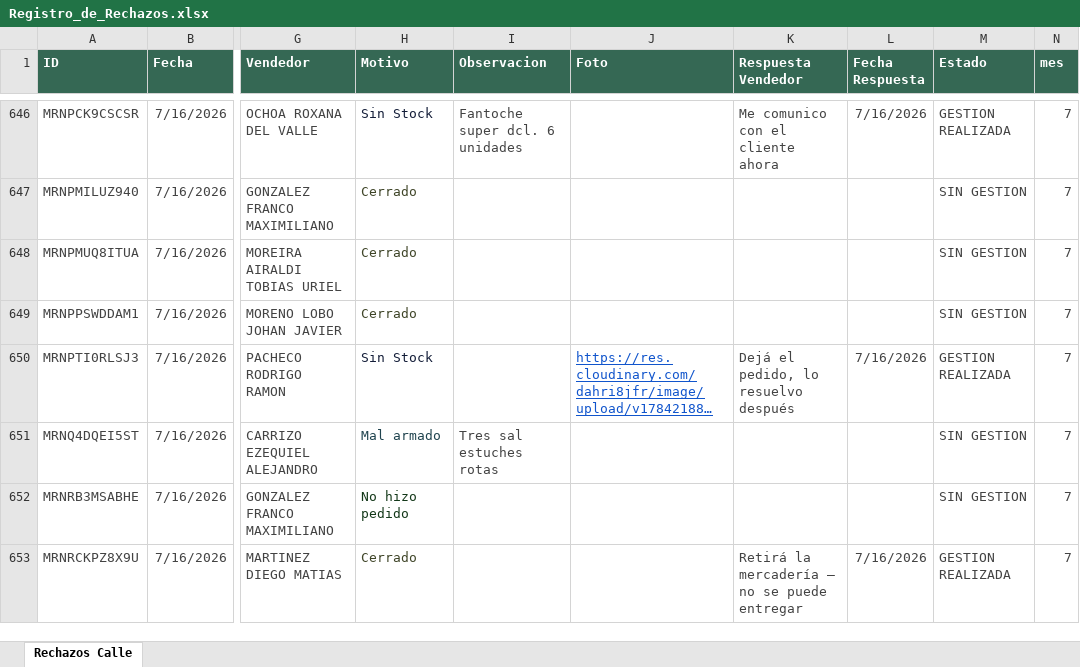
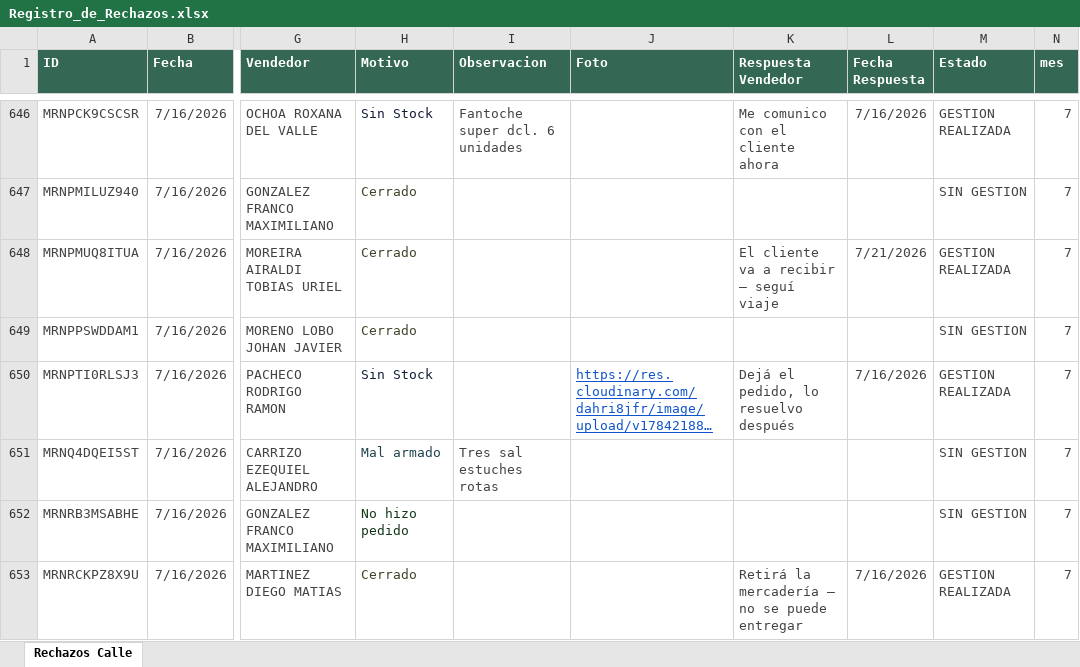
Before and after one commit to Nodus-app/sistema-operativo-nodus, an Excel workbook: data/Registro_de_Rechazos.xlsx, sheet Rechazos Calle, drawn as a sheet; only a part is shown, gaps mark what is left out; long unchanged cells end in …; values as stored, in another font and other column widths than the file's, no borders; table styles not drawn; the diff covers the shown part only; the diff names each change by its address in the sheet, - before the commit and + after, or states it on an @@ line.

```diff
--- a/data/Registro_de_Rechazos.xlsx (sheet Rechazos Calle)
+++ b/data/Registro_de_Rechazos.xlsx (sheet Rechazos Calle)
-K648 (Respuesta Vendedor): (empty)
+K648 (Respuesta Vendedor): El cliente va a recibir — seguí viaje
-L648 (Fecha Respuesta): (empty)
+L648 (Fecha Respuesta): 7/21/2026
-M648 (Estado): SIN GESTION
+M648 (Estado): GESTION REALIZADA
```
Also changed, not shown: 108 added rows elsewhere in this sheet, data/cartones.xlsx, data/movimientos.xlsx.
